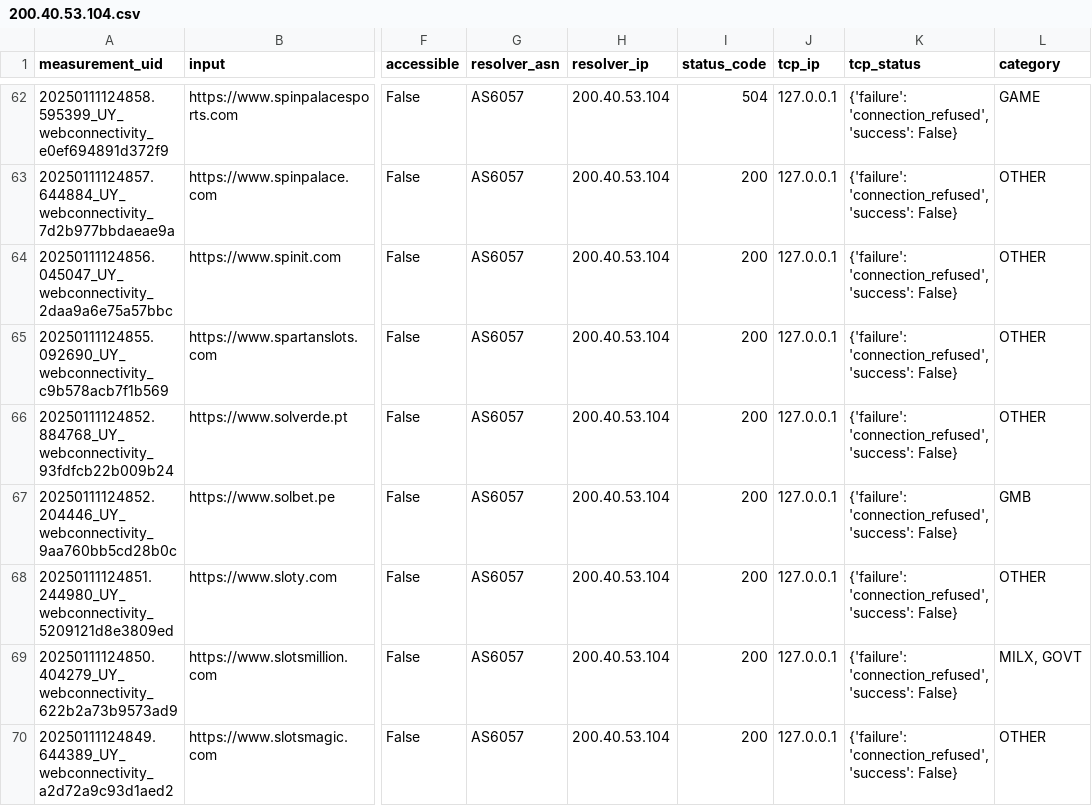
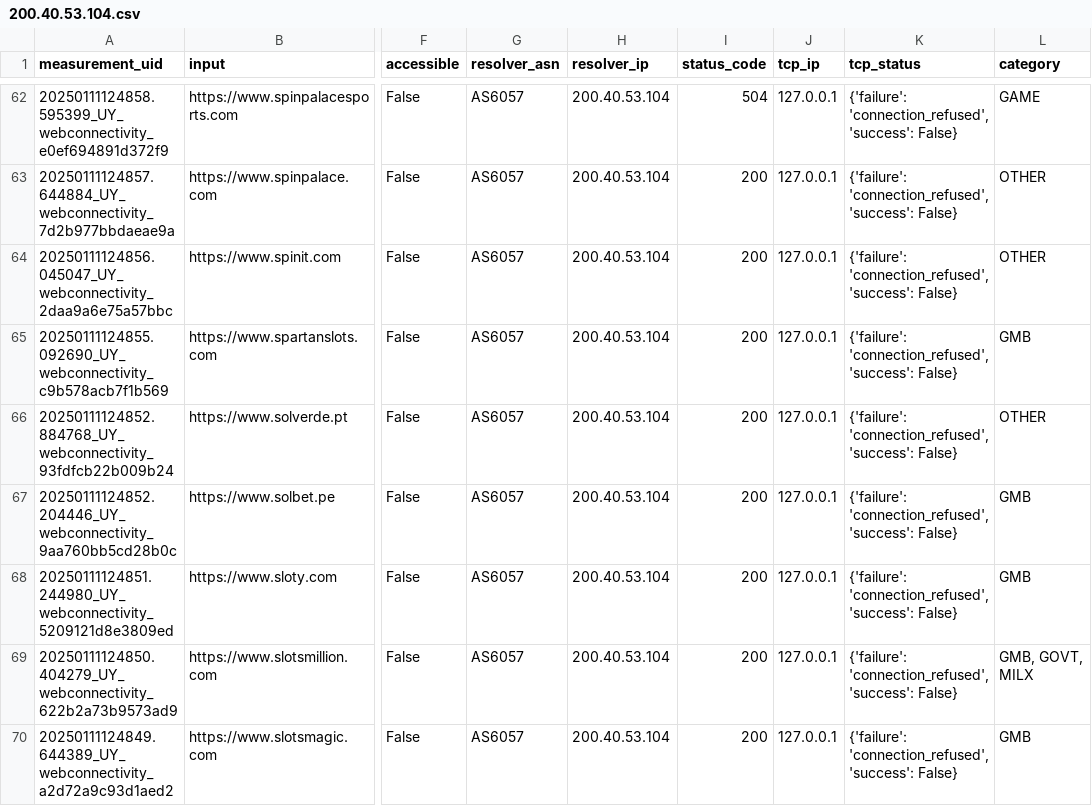
Before and after one commit to RobottiFranco/BLOQUEOS-DE-DNS-EN-AMERICA-LATINA, a CSV file: src/data/comparative/200.40.53.104.csv, drawn as a sheet; only a part is shown, gaps mark what is left out; the diff covers the shown part only; the diff names each change by its address in the sheet, - before the commit and + after, or states it on an @@ line.

```diff
--- a/src/data/comparative/200.40.53.104.csv
+++ b/src/data/comparative/200.40.53.104.csv
-L65 (category): OTHER
+L65 (category): GMB
-L68 (category): OTHER
+L68 (category): GMB
-L69 (category): MILX, GOVT
+L69 (category): GMB, GOVT, MILX
-L70 (category): OTHER
+L70 (category): GMB
```
Also changed, not shown: 103 edited cells elsewhere in this file, src/data/comparative/173.244.55.130.csv, src/data/comparative/200.58.141.25.csv, 6 other files.
